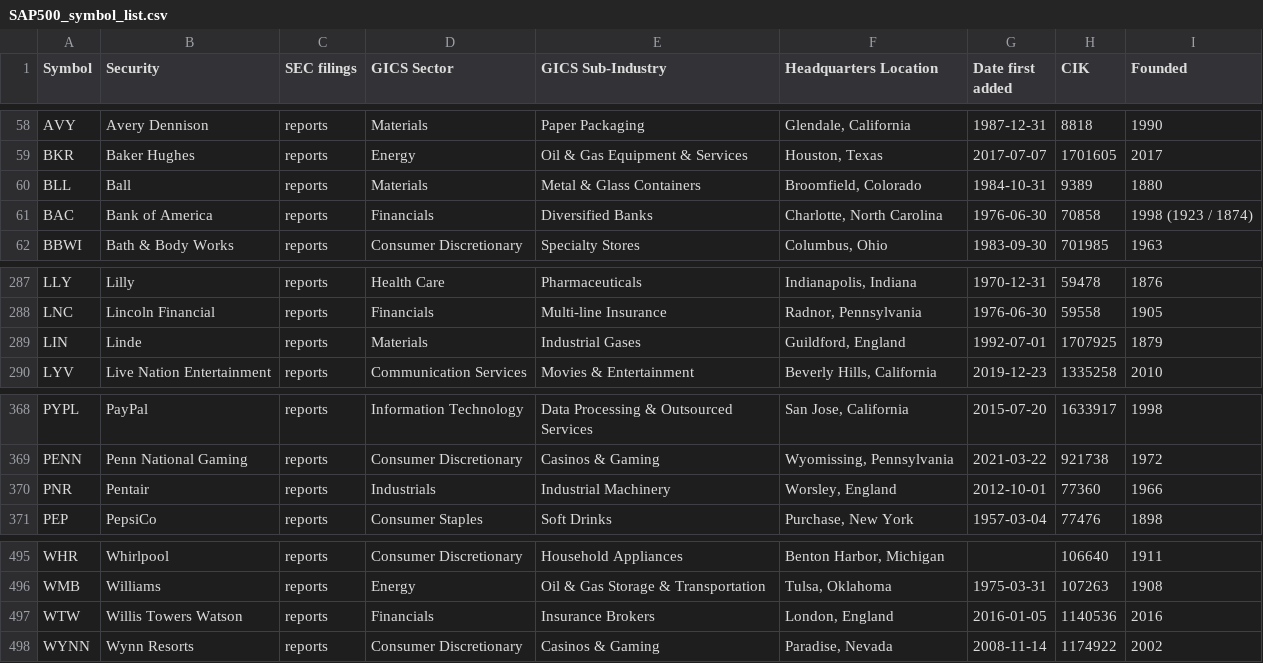
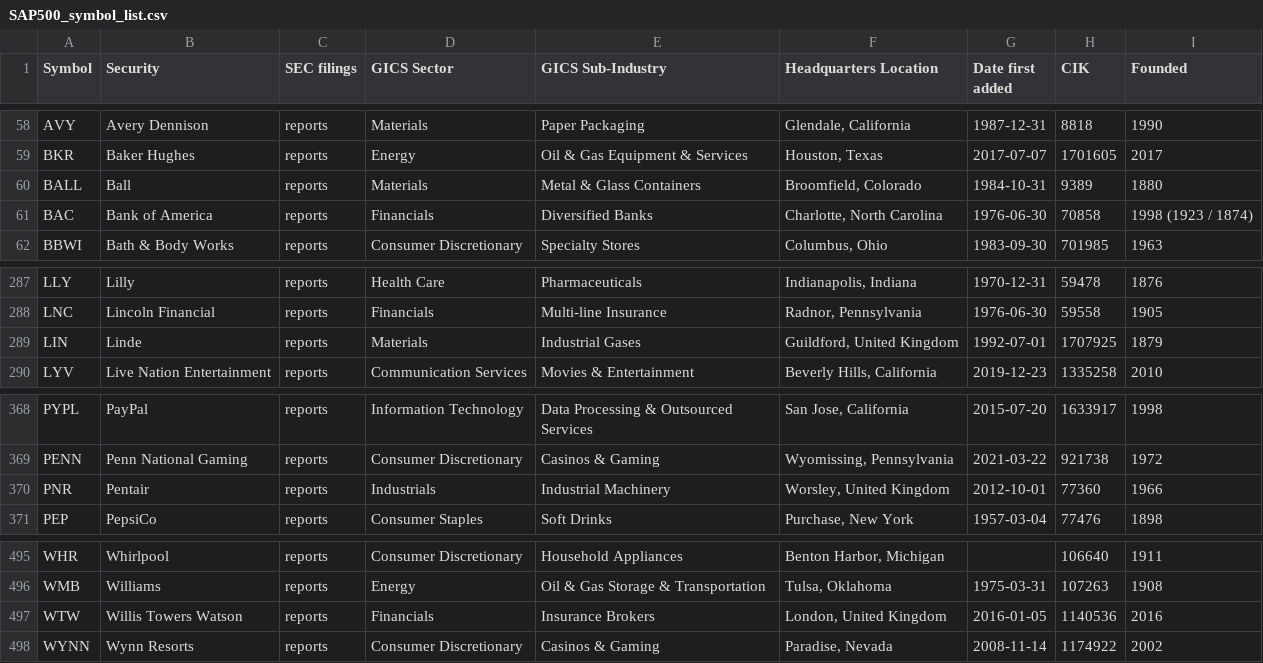
Before and after one commit to yongghongg/automate-web-scraping-medium-demo, a CSV file: SAP500_symbol_list.csv, drawn as a sheet; only a part is shown, gaps mark what is left out.

```diff
--- a/SAP500_symbol_list.csv
+++ b/SAP500_symbol_list.csv
@@ -59,3 +59,3 @@ AVY,Avery Dennison,reports,Materials,Paper Packaging,"Glendale, California",1987
 BKR,Baker Hughes,reports,Energy,Oil & Gas Equipment & Services,"Houston, Texas",2017-07-07,1701605,2017
-BLL,Ball,reports,Materials,Metal & Glass Containers,"Broomfield, Colorado",1984-10-31,9389,1880
+BALL,Ball,reports,Materials,Metal & Glass Containers,"Broomfield, Colorado",1984-10-31,9389,1880
 BAC,Bank of America,reports,Financials,Diversified Banks,"Charlotte, North Carolina",1976-06-30,70858,1998 (1923 / 1874)
@@ -288,3 +288,3 @@ LLY,Lilly,reports,Health Care,Pharmaceuticals,"Indianapolis, Indiana",1970-12-31
 LNC,Lincoln Financial,reports,Financials,Multi-line Insurance,"Radnor, Pennsylvania",1976-06-30,59558,1905
-LIN,Linde,reports,Materials,Industrial Gases,"Guildford, England",1992-07-01,1707925,1879
+LIN,Linde,reports,Materials,Industrial Gases,"Guildford, United Kingdom",1992-07-01,1707925,1879
 LYV,Live Nation Entertainment,reports,Communication Services,Movies & Entertainment,"Beverly Hills, California",2019-12-23,1335258,2010
@@ -369,3 +369,3 @@ PYPL,PayPal,reports,Information Technology,Data Processing & Outsourced Services
 PENN,Penn National Gaming,reports,Consumer Discretionary,Casinos & Gaming,"Wyomissing, Pennsylvania",2021-03-22,921738,1972
-PNR,Pentair,reports,Industrials,Industrial Machinery,"Worsley, England",2012-10-01,77360,1966
+PNR,Pentair,reports,Industrials,Industrial Machinery,"Worsley, United Kingdom",2012-10-01,77360,1966
 PEP,PepsiCo,reports,Consumer Staples,Soft Drinks,"Purchase, New York",1957-03-04,77476,1898
@@ -496,3 +496,3 @@ WHR,Whirlpool,reports,Consumer Discretionary,Household Appliances,"Benton Harbor
 WMB,Williams,reports,Energy,Oil & Gas Storage & Transportation,"Tulsa, Oklahoma",1975-03-31,107263,1908
-WTW,Willis Towers Watson,reports,Financials,Insurance Brokers,"London, England",2016-01-05,1140536,2016
+WTW,Willis Towers Watson,reports,Financials,Insurance Brokers,"London, United Kingdom",2016-01-05,1140536,2016
 WYNN,Wynn Resorts,reports,Consumer Discretionary,Casinos & Gaming,"Paradise, Nevada",2008-11-14,1174922,2002
```
